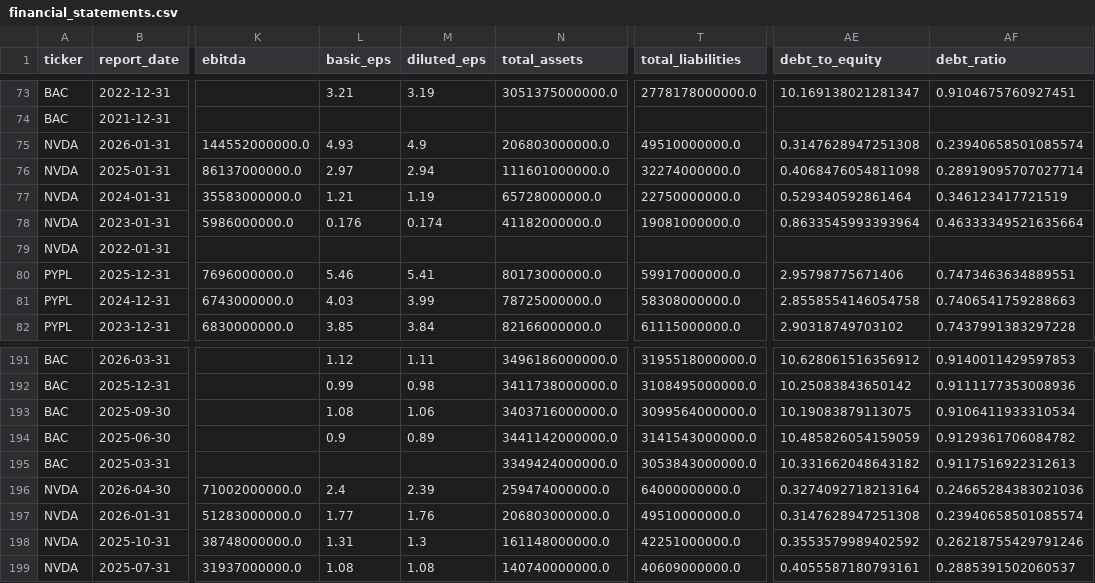
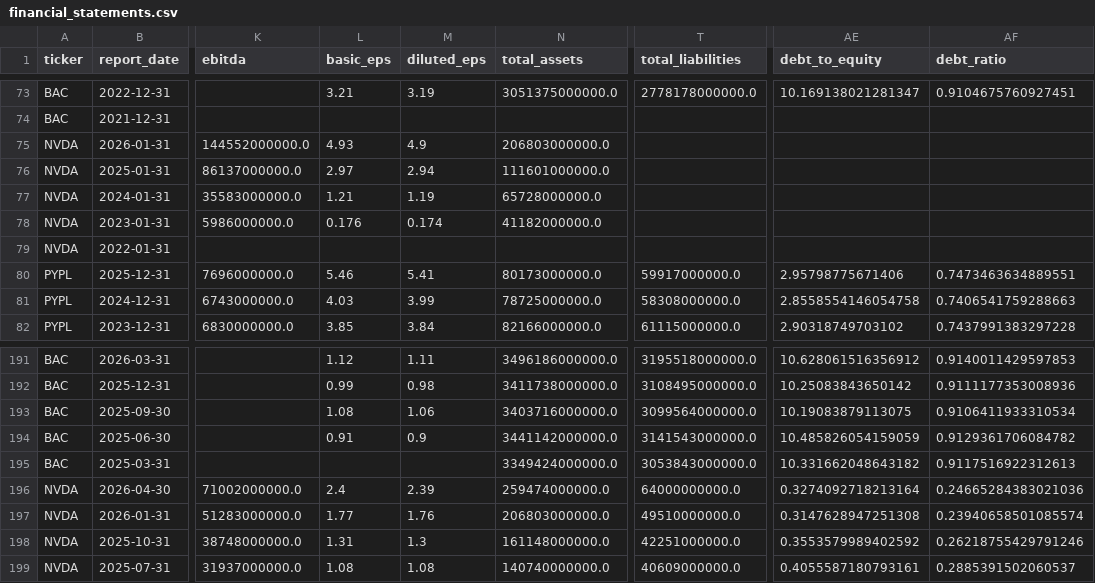
Before and after one commit to laihoangson/financial-analytic, a CSV file: data/cleaned/financial_statements.csv, drawn as a sheet; only a part is shown, gaps mark what is left out; the diff names each change by its address in the sheet, - before the commit and + after, or states it on an @@ line.

```diff
--- a/data/cleaned/financial_statements.csv
+++ b/data/cleaned/financial_statements.csv
-T75 (total_liabilities): 49510000000.0
+T75 (total_liabilities): (empty)
-AE75 (debt_to_equity): 0.3147628947251308
+AE75 (debt_to_equity): (empty)
-AF75 (debt_ratio): 0.23940658501085574
+AF75 (debt_ratio): (empty)
-T76 (total_liabilities): 32274000000.0
+T76 (total_liabilities): (empty)
-AE76 (debt_to_equity): 0.4068476054811098
+AE76 (debt_to_equity): (empty)
-AF76 (debt_ratio): 0.28919095707027714
+AF76 (debt_ratio): (empty)
-T77 (total_liabilities): 22750000000.0
+T77 (total_liabilities): (empty)
-AE77 (debt_to_equity): 0.529340592861464
+AE77 (debt_to_equity): (empty)
-AF77 (debt_ratio): 0.346123417721519
+AF77 (debt_ratio): (empty)
-T78 (total_liabilities): 19081000000.0
+T78 (total_liabilities): (empty)
-AE78 (debt_to_equity): 0.8633545993393964
+AE78 (debt_to_equity): (empty)
-AF78 (debt_ratio): 0.46333349521635664
+AF78 (debt_ratio): (empty)
-L194 (basic_eps): 0.9
+L194 (basic_eps): 0.91
-M194 (diluted_eps): 0.89
+M194 (diluted_eps): 0.9
```
Also changed, not shown: data/raw/raw_financials_quarterly.csv, 5 other files.
